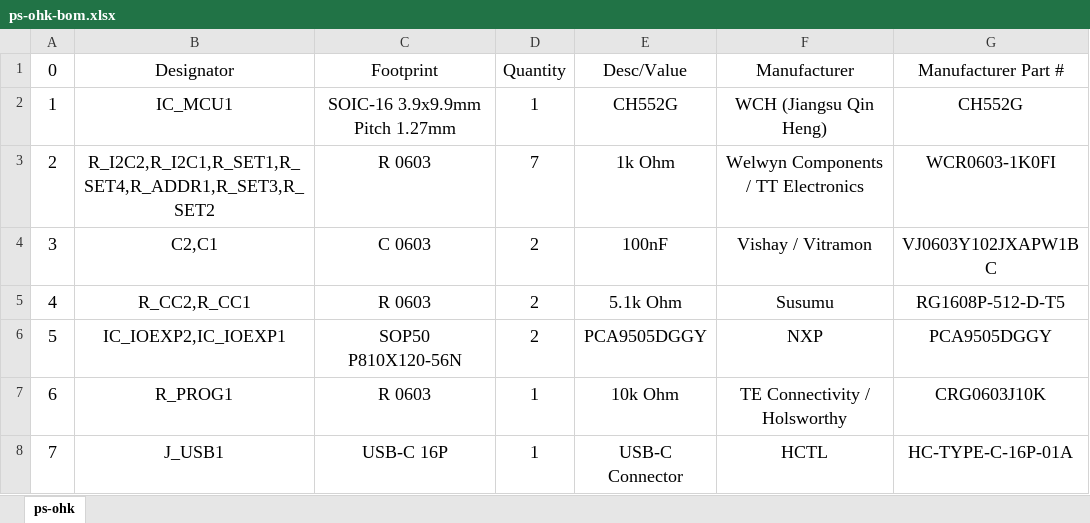
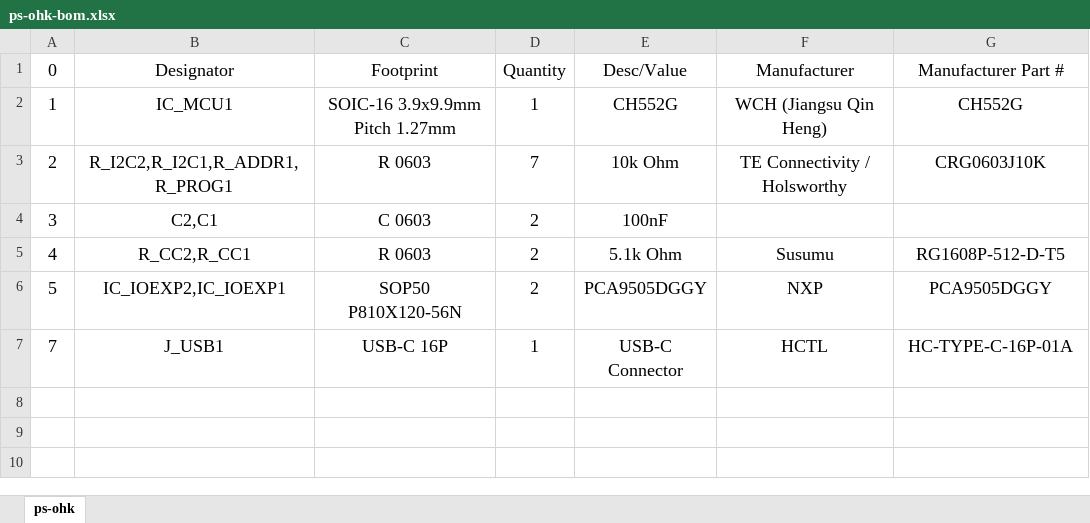
Before and after one commit to blueOkiris/ps-ohk, an Excel workbook: pcb/ps-ohk-bom.xlsx, sheet ps-ohk, drawn as a sheet; values as stored, in another font and other column widths than the file's, no borders; the diff names each change by its address in the sheet, - before the commit and + after, or states it on an @@ line.

```diff
--- a/pcb/ps-ohk-bom.xlsx (sheet ps-ohk)
+++ b/pcb/ps-ohk-bom.xlsx (sheet ps-ohk)
-B3: R_I2C2,R_I2C1,R_SET1,R_SET4,R_ADDR1,R_SET3,R_SET2
+B3: R_I2C2,R_I2C1,R_ADDR1,R_PROG1
-E3: 1k Ohm
+E3: 10k Ohm
-F3: Welwyn Components / TT Electronics
+F3: TE Connectivity / Holsworthy
-G3: WCR0603-1K0FI
+G3: CRG0603J10K
-F4: Vishay / Vitramon
+F4: (empty)
-G4: VJ0603Y102JXAPW1BC
+G4: (empty)
-row 7: 6 | R_PROG1 | R 0603 | 1 | 10k Ohm | TE Connectivity / Holsworthy | CRG0603J10K
```
Also changed, not shown: 6 other files.
